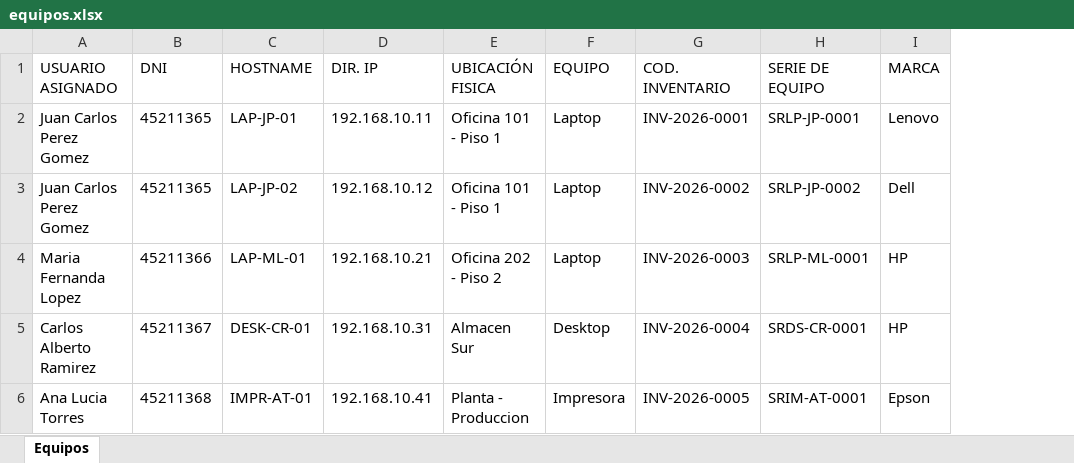
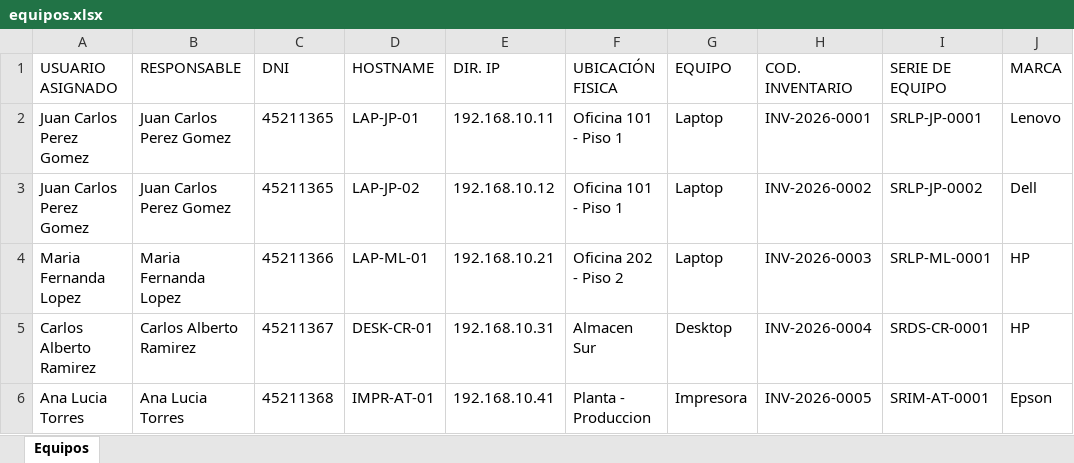
Before and after one commit to WALTER-IR/mantenimiento-preventivo, an Excel workbook: excel_ejemplo/equipos.xlsx, sheet Equipos, drawn as a sheet; only a part is shown; values as stored, in another font and other column widths than the file's, no borders; the diff names each change by its address in the sheet, - before the commit and + after, or states it on an @@ line.

Commit message:
APK 3.16.0: columna RESPONSABLE en carga masiva de equipos (plantilla e importacion)

```diff
--- a/excel_ejemplo/equipos.xlsx (sheet Equipos)
+++ b/excel_ejemplo/equipos.xlsx (sheet Equipos)
+column B (RESPONSABLE), rows 2-6: Juan Carlos Perez Gomez | Juan Carlos Perez Gomez | Maria Fernanda Lopez | Carlos Alberto Ramirez | Ana Lucia Torres
```
Also changed, not shown: 6 other files.
